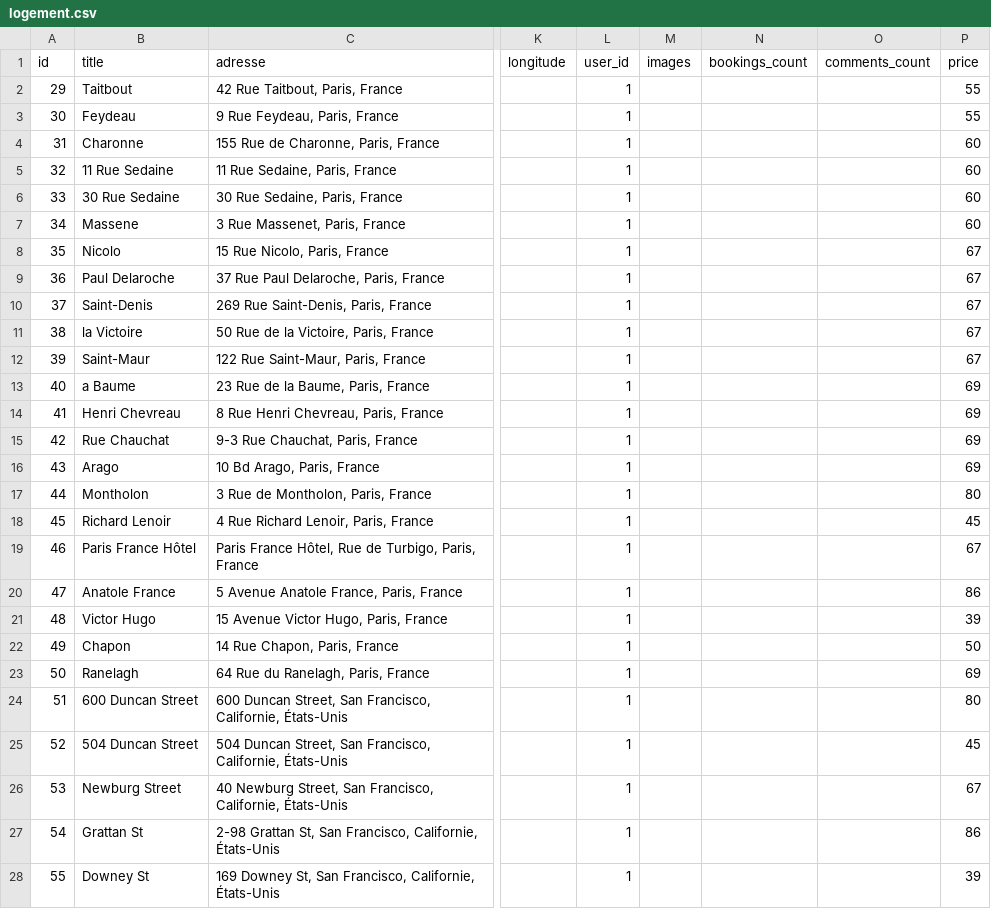
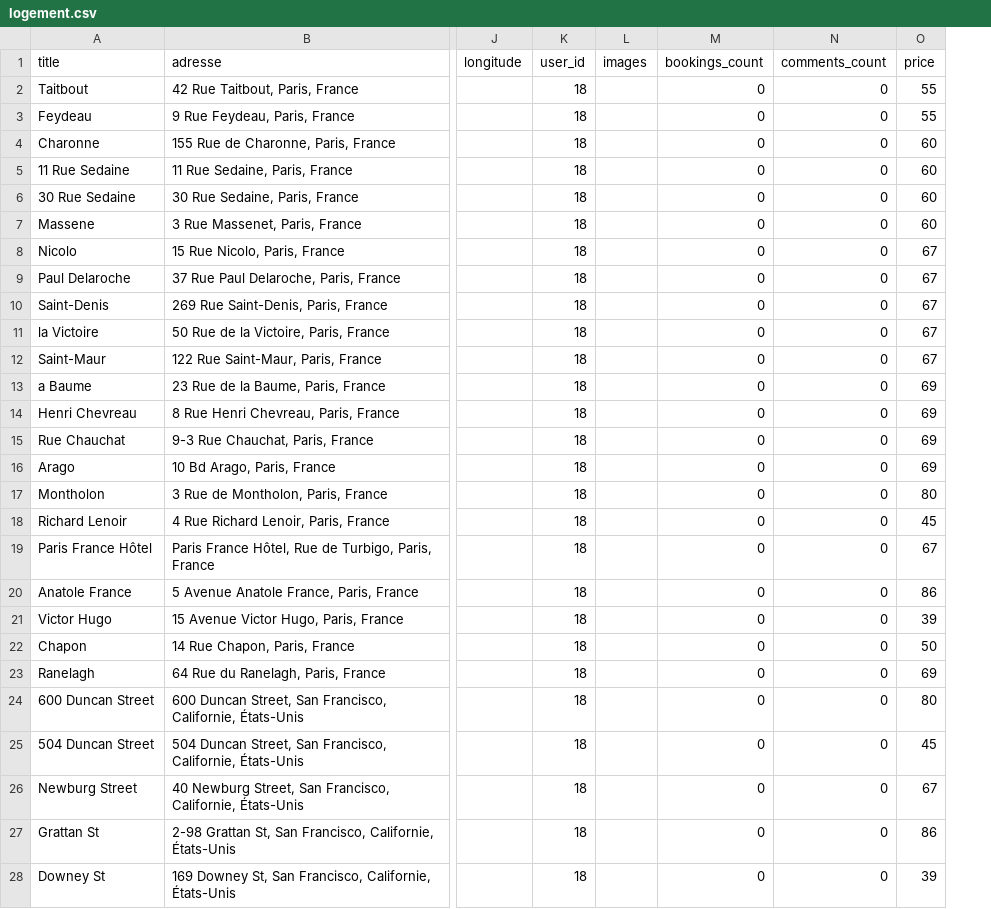
Before and after one commit to wilfriedmuffins/airbb, a CSV file: lib/seeds/logement.csv, drawn as a sheet; only a part is shown, gaps mark what is left out; removed rows and columns are numbered as before the commit, all else as after; the diff covers the shown part only; the diff names each change by its address in the sheet, - before the commit and + after, or states it on an @@ line.

```diff
--- a/lib/seeds/logement.csv
+++ b/lib/seeds/logement.csv
-column A (id), rows 2-28: 29 | 30 | 31 | 32 | 33 | 34 | 35 | 36 | 37 | 38 | 39 | 40 | 41 | 42 | 43 | 44 | 45 | 46 | 47 | 48 | 49 | 50 | 51 | 52 | 53 | 54 | 55
-K2:K28 (user_id): 1
+K2:K28 (user_id): 18
-M2:M28 (bookings_count): (empty)
+M2:M28 (bookings_count): 0
-N2:N28 (comments_count): (empty)
+N2:N28 (comments_count): 0
```
Also changed, not shown: 57 edited cells elsewhere in this file, 2 other files.
